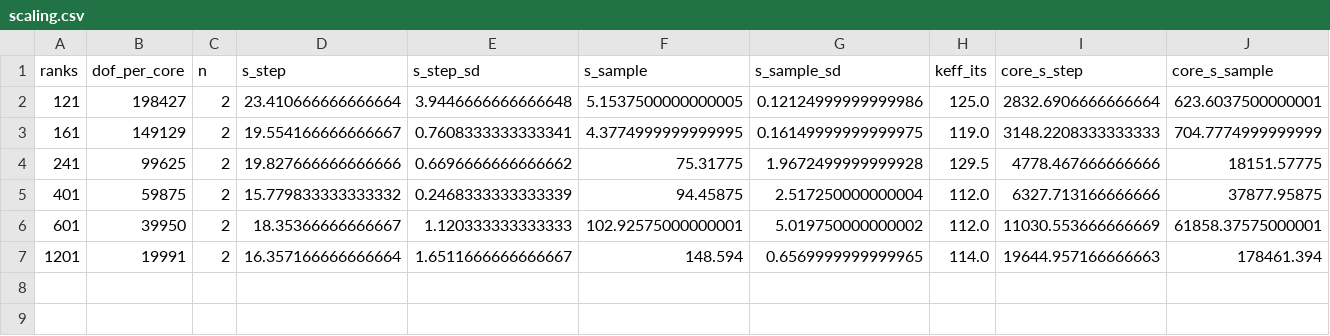
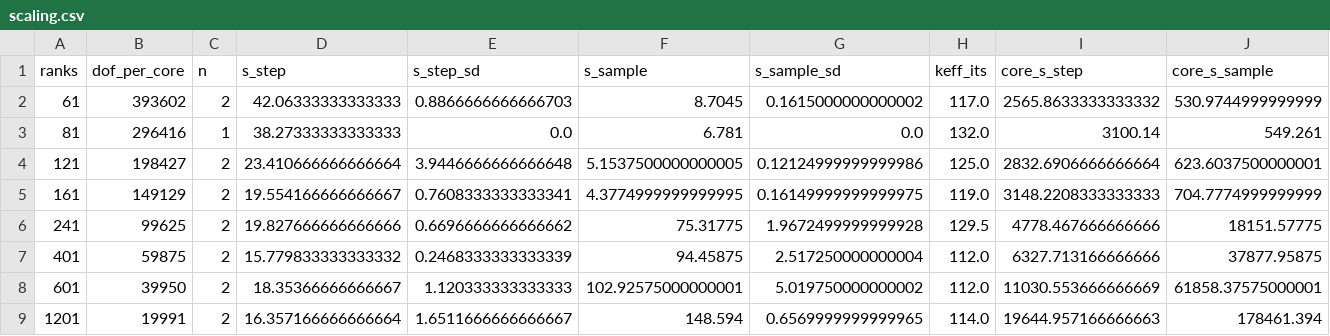
Before and after one commit to jackson-baglino/PetIGA-3.20, a CSV file: projects/enceladus_DSM/studies/keff_sintering/scaling/scaling.csv, drawn as a sheet; only a part is shown; rows hold the shown columns only; the diff names each change by its address in the sheet, - before the commit and + after, or states it on an @@ line.

```diff
--- a/projects/enceladus_DSM/studies/keff_sintering/scaling/scaling.csv
+++ b/projects/enceladus_DSM/studies/keff_sintering/scaling/scaling.csv
+row 2: 61 | 393602 | 2 | 42.06333333333333 | 0.8866666666666703 | 8.7045 | 0.1615000000000002 | 117.0 | 2565.8633333333332 | 530.9744999999999
+row 3: 81 | 296416 | 1 | 38.27333333333333 | 0.0 | 6.781 | 0.0 | 132.0 | 3100.14 | 549.261
```
Also changed, not shown: 2 other files.
